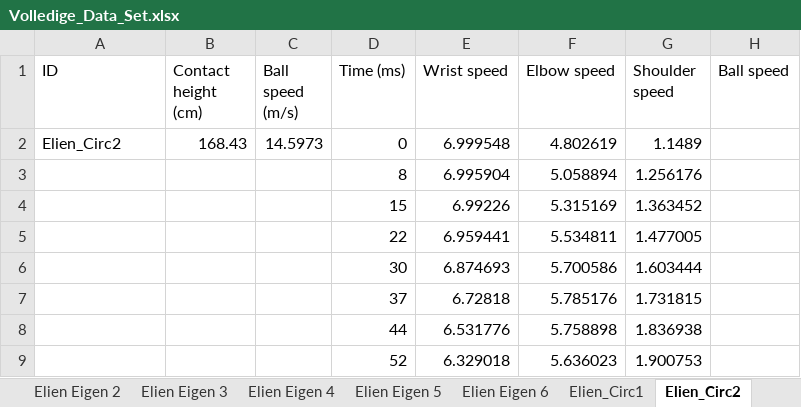
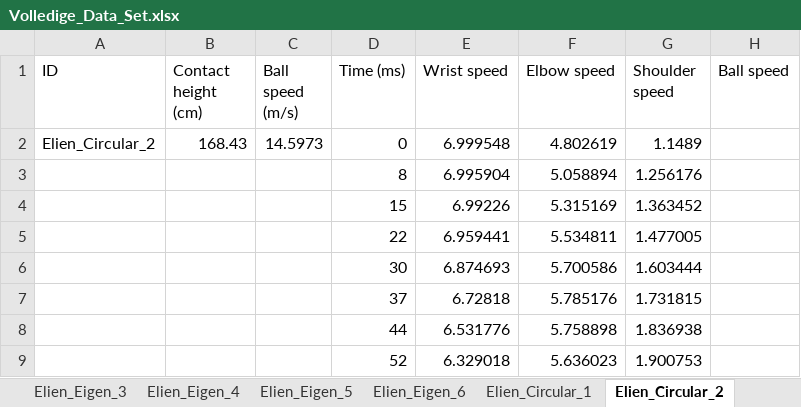
Before and after one commit to Flovdl/Biomechanica, an Excel workbook: Volledige_Data_Set.xlsx, sheet Elien_Circular_2, drawn as a sheet; only a part is shown; values as stored, in another font and other column widths than the file's, no borders; the diff names each change by its address in the sheet, - before the commit and + after, or states it on an @@ line.

```diff
--- a/Volledige_Data_Set.xlsx (sheet Elien_Circular_2)
+++ b/Volledige_Data_Set.xlsx (sheet Elien_Circular_2)
-sheet tab: Elien Eigen 3
+sheet tab: Elien_Eigen_3
-sheet tab: Elien Eigen 4
+sheet tab: Elien_Eigen_4
-sheet tab: Elien Eigen 5
+sheet tab: Elien_Eigen_5
-sheet tab: Elien Eigen 6
+sheet tab: Elien_Eigen_6
-sheet tab: Elien_Circ1
+sheet tab: Elien_Circular_1
-sheet tab: Elien_Circ2
+sheet tab: Elien_Circular_2
-A2 (ID): Elien_Circ2
+A2 (ID): Elien_Circular_2
```
Also changed, not shown: sheet Elien_Circular_6, sheet Elien_Circular_5, sheet Elien_Circular_4, sheet Elien_Circular_3, sheet Elien_Circular_1, other sheet tabs, 2 other files.
